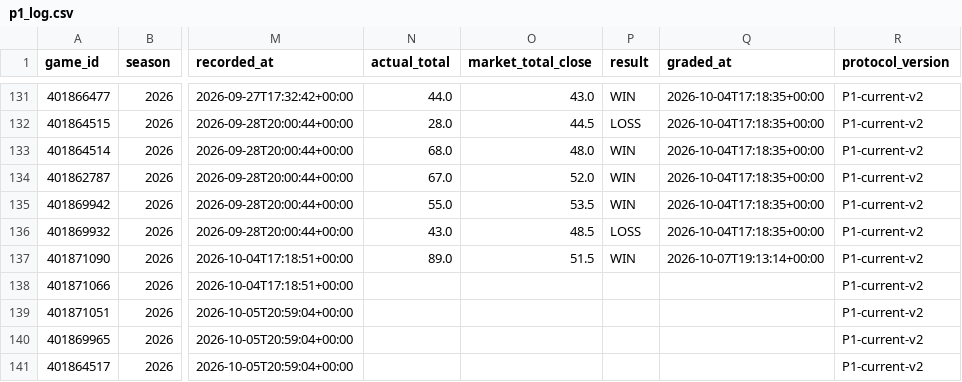
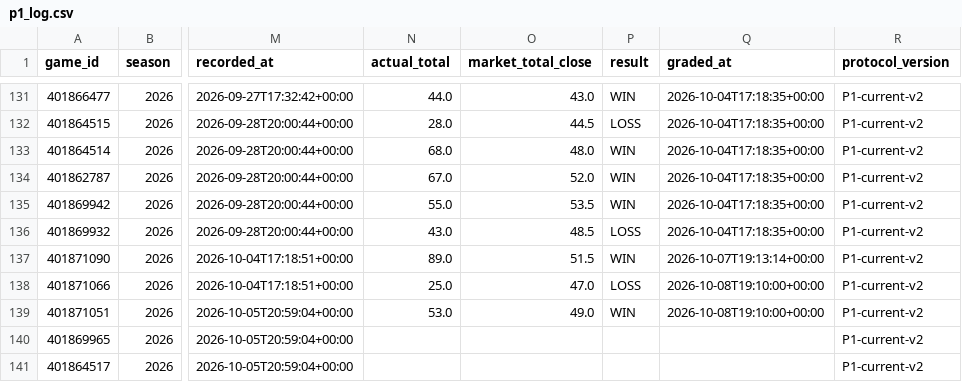
Before and after one commit to grantmelton30/fourth-down-forecast, a CSV file: ncaa-model/data/p1_log.csv, drawn as a sheet; only a part is shown, gaps mark what is left out; the diff names each change by its address in the sheet, - before the commit and + after, or states it on an @@ line.

```diff
--- a/ncaa-model/data/p1_log.csv
+++ b/ncaa-model/data/p1_log.csv
-N138 (actual_total): (empty)
+N138 (actual_total): 25.0
-O138 (market_total_close): (empty)
+O138 (market_total_close): 47.0
-P138 (result): (empty)
+P138 (result): LOSS
-Q138:Q139 (graded_at): (empty)
+Q138:Q139 (graded_at): 2026-10-08T19:10:00+00:00
-N139 (actual_total): (empty)
+N139 (actual_total): 53.0
-O139 (market_total_close): (empty)
+O139 (market_total_close): 49.0
-P139 (result): (empty)
+P139 (result): WIN
```
Also changed, not shown: data/internal/graded_games_v2.csv, 2 other files.
